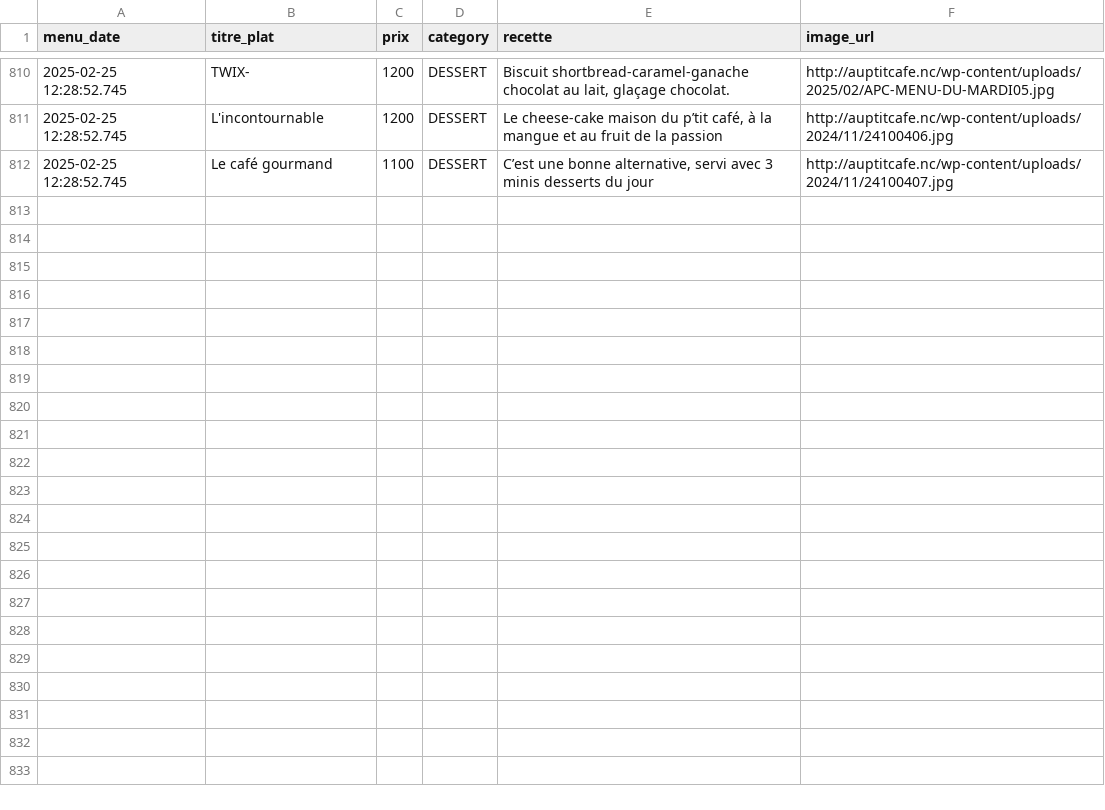
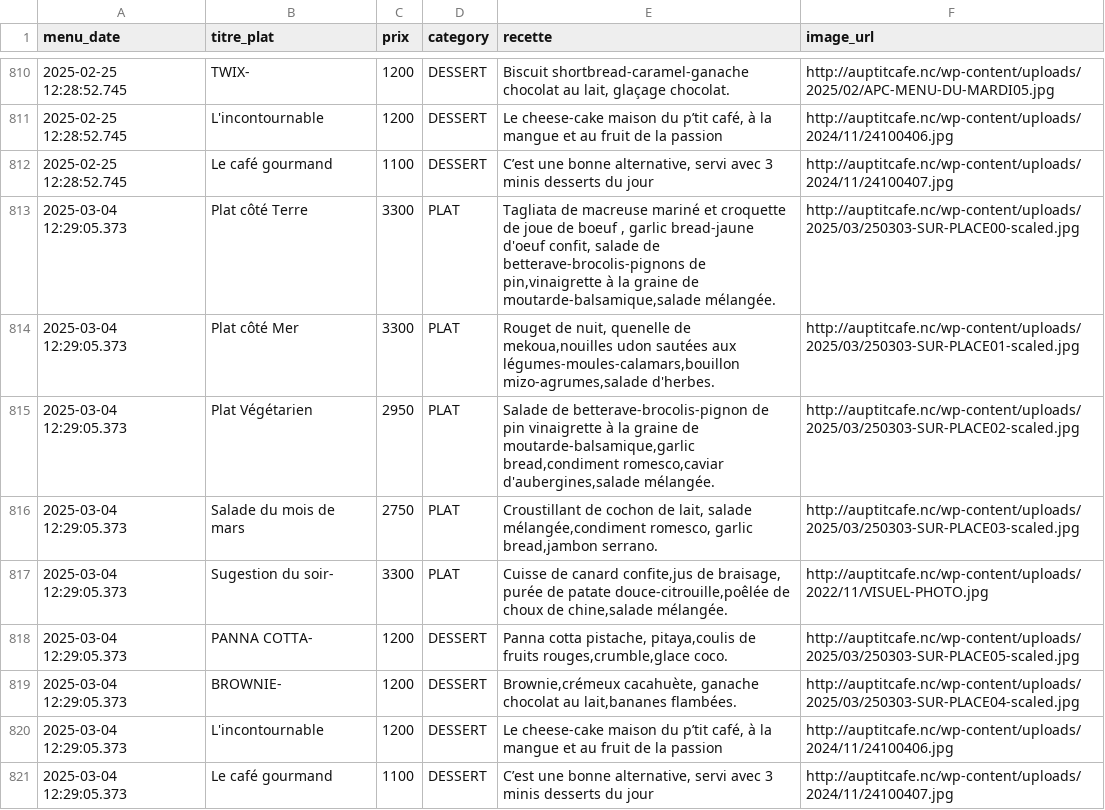
Before and after one commit to adriens/auptitcafe-data, a CSV file: data/menus_hist.csv, drawn as a sheet; only a part is shown, gaps mark what is left out; the diff names each change by its address in the sheet, - before the commit and + after, or states it on an @@ line.

Commit message:
🔁 Daily snapshot des menus 📜, cf #1

```diff
--- a/data/menus_hist.csv
+++ b/data/menus_hist.csv
+row 813: 2025-03-04 12:29:05.373 | Plat côté Terre | 3300 | PLAT | Tagliata de macreuse mariné et croquette de joue de boeuf , garlic bread-jaune d'oeuf confit, salade de betterave-brocolis-pignons de pin,vinaigrette à la graine de moutarde-balsamique,salade mélangée. | http://auptitcafe.nc/wp-content/uploads/2025/03/250303-SUR-PLACE00-scaled.jpg
+row 814: 2025-03-04 12:29:05.373 | Plat côté Mer | 3300 | PLAT | Rouget de nuit, quenelle de mekoua,nouilles udon sautées aux légumes-moules-calamars,bouillon mizo-agrumes,salade d'herbes. | http://auptitcafe.nc/wp-content/uploads/2025/03/250303-SUR-PLACE01-scaled.jpg
+row 815: 2025-03-04 12:29:05.373 | Plat Végétarien | 2950 | PLAT | Salade de betterave-brocolis-pignon de pin vinaigrette à la graine de moutarde-balsamique,garlic bread,condiment romesco,caviar d'aubergines,salade mélangée. | http://auptitcafe.nc/wp-content/uploads/2025/03/250303-SUR-PLACE02-scaled.jpg
+row 816: 2025-03-04 12:29:05.373 | Salade du mois de mars | 2750 | PLAT | Croustillant de cochon de lait, salade mélangée,condiment romesco, garlic bread,jambon serrano. | http://auptitcafe.nc/wp-content/uploads/2025/03/250303-SUR-PLACE03-scaled.jpg
+row 817: 2025-03-04 12:29:05.373 | Sugestion du soir- | 3300 | PLAT | Cuisse de canard confite,jus de braisage, purée de patate douce-citrouille,poêlée de choux de chine,salade mélangée. | http://auptitcafe.nc/wp-content/uploads/2022/11/VISUEL-PHOTO.jpg
+row 818: 2025-03-04 12:29:05.373 | PANNA COTTA- | 1200 | DESSERT | Panna cotta pistache, pitaya,coulis de fruits rouges,crumble,glace coco. | http://auptitcafe.nc/wp-content/uploads/2025/03/250303-SUR-PLACE05-scaled.jpg
+row 819: 2025-03-04 12:29:05.373 | BROWNIE- | 1200 | DESSERT | Brownie,crémeux cacahuète, ganache chocolat au lait,bananes flambées. | http://auptitcafe.nc/wp-content/uploads/2025/03/250303-SUR-PLACE04-scaled.jpg
+row 820: 2025-03-04 12:29:05.373 | L'incontournable | 1200 | DESSERT | Le cheese-cake maison du p’tit café, à la mangue et au fruit de la passion | http://auptitcafe.nc/wp-content/uploads/2024/11/24100406.jpg
+row 821: 2025-03-04 12:29:05.373 | Le café gourmand | 1100 | DESSERT | C’est une bonne alternative, servi avec 3 minis desserts du jour | http://auptitcafe.nc/wp-content/uploads/2024/11/24100407.jpg
```
Also changed, not shown: data/current_menus.csv, data/current_menus_headers.csv.
